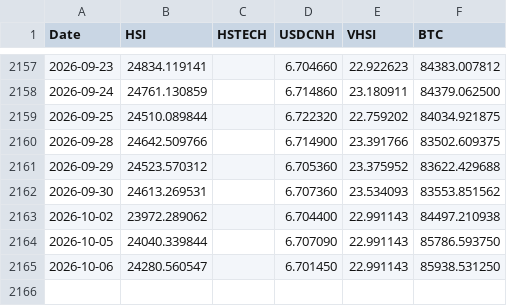
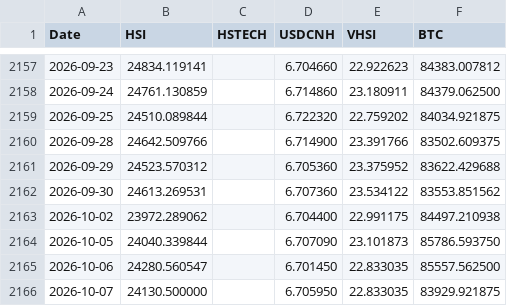
Before and after one commit to edwardchin811227/hsi-dashboard, a CSV file: data/hsi5f.csv, drawn as a sheet; only a part is shown, gaps mark what is left out.

Commit message:
Daily data update: 2026-10-07

```diff
--- a/data/hsi5f.csv
+++ b/data/hsi5f.csv
@@ -2161,5 +2161,6 @@ Date,HSI,HSTECH,USDCNH,VHSI,BTC
 2026-09-29,24523.570312,,6.705360,23.375952,83622.429688
-2026-09-30,24613.269531,,6.707360,23.534093,83553.851562
-2026-10-02,23972.289062,,6.704400,22.991143,84497.210938
-2026-10-05,24040.339844,,6.707090,22.991143,85786.593750
-2026-10-06,24280.560547,,6.701450,22.991143,85938.531250
+2026-09-30,24613.269531,,6.707360,23.534122,83553.851562
+2026-10-02,23972.289062,,6.704400,22.991175,84497.210938
+2026-10-05,24040.339844,,6.707090,23.101873,85786.593750
+2026-10-06,24280.560547,,6.701450,22.833035,85557.562500
+2026-10-07,24130.500000,,6.705950,22.833035,83929.921875
```
